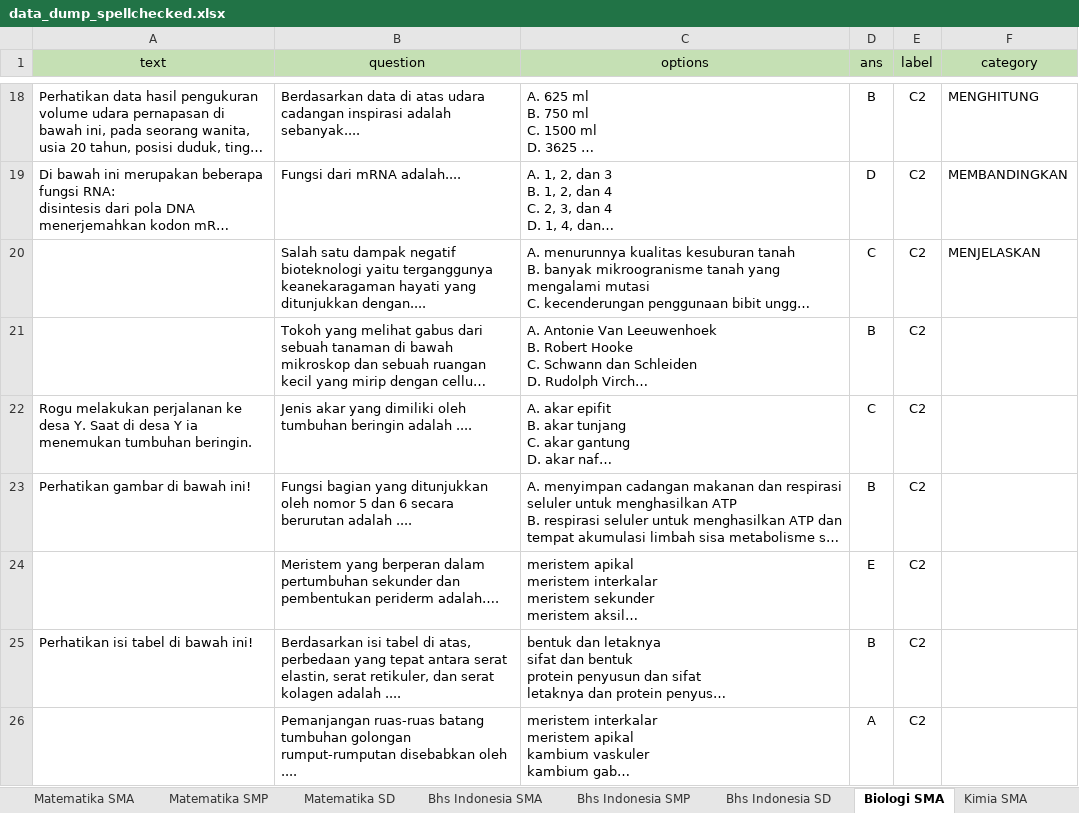
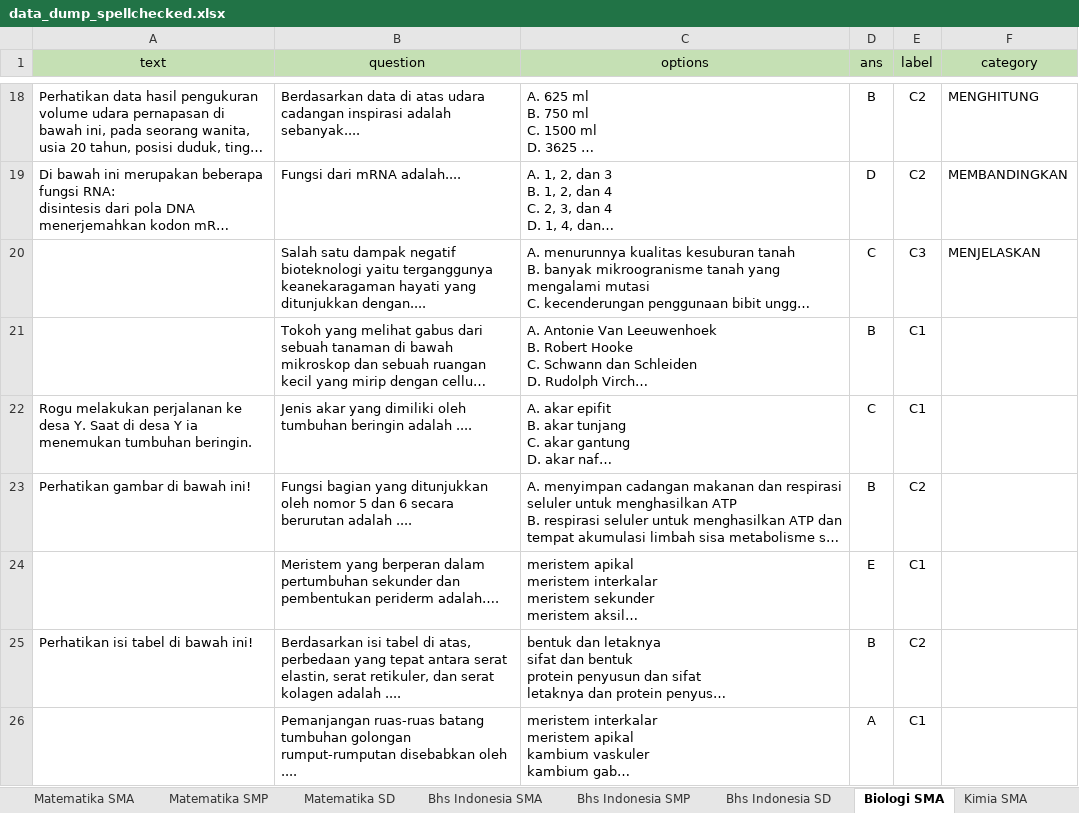
Before and after one commit to prawiraadam/finalproject, an Excel workbook: data/data_dump_spellchecked.xlsx, sheet Biologi SMA, drawn as a sheet; only a part is shown, gaps mark what is left out; long unchanged cells end in …; values as stored, in another font and other column widths than the file's, no borders; the diff covers the shown part only; the diff names each change by its address in the sheet, - before the commit and + after, or states it on an @@ line.

Commit message:
Validate labelling

```diff
--- a/data/data_dump_spellchecked.xlsx (sheet Biologi SMA)
+++ b/data/data_dump_spellchecked.xlsx (sheet Biologi SMA)
-E20 (label): C2
+E20 (label): C3
-E21:E22 (label): C2
+E21:E22 (label): C1
-E24 (label): C2
+E24 (label): C1
-E26 (label): C2
+E26 (label): C1
```
Also changed, not shown: 15 edited cells elsewhere in this sheet, sheet Bhs Indonesia SMP, sheet Fisika SMA, sheet Kimia SMA, sheet Bhs Indonesia SMA, sheet Matematika SD.
